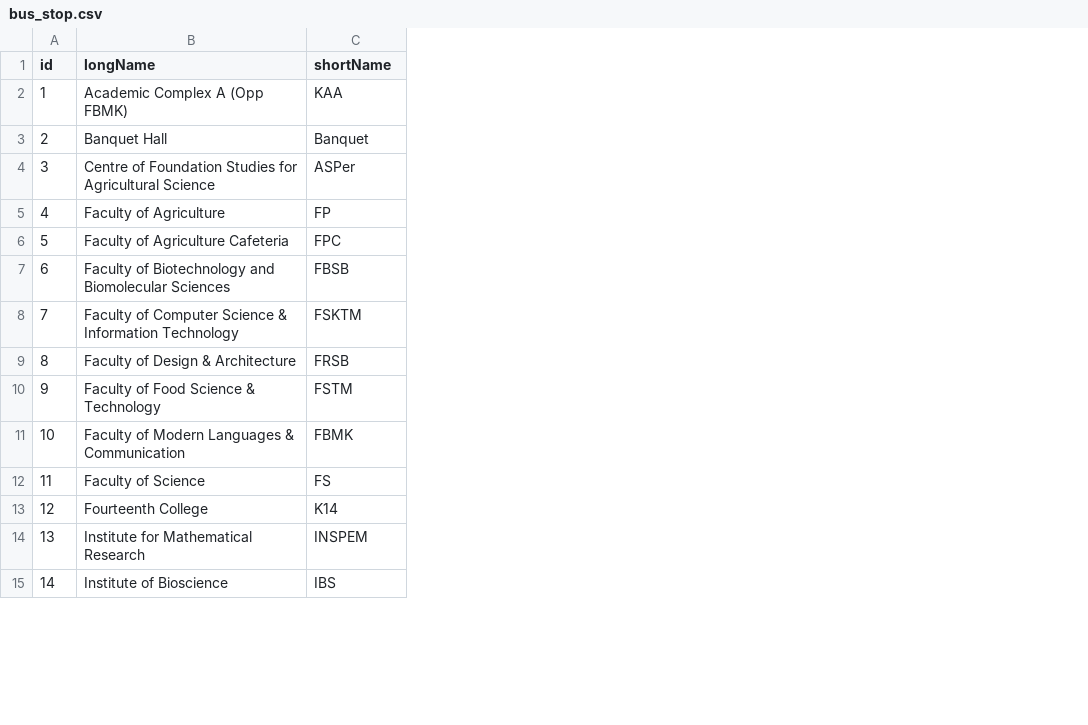
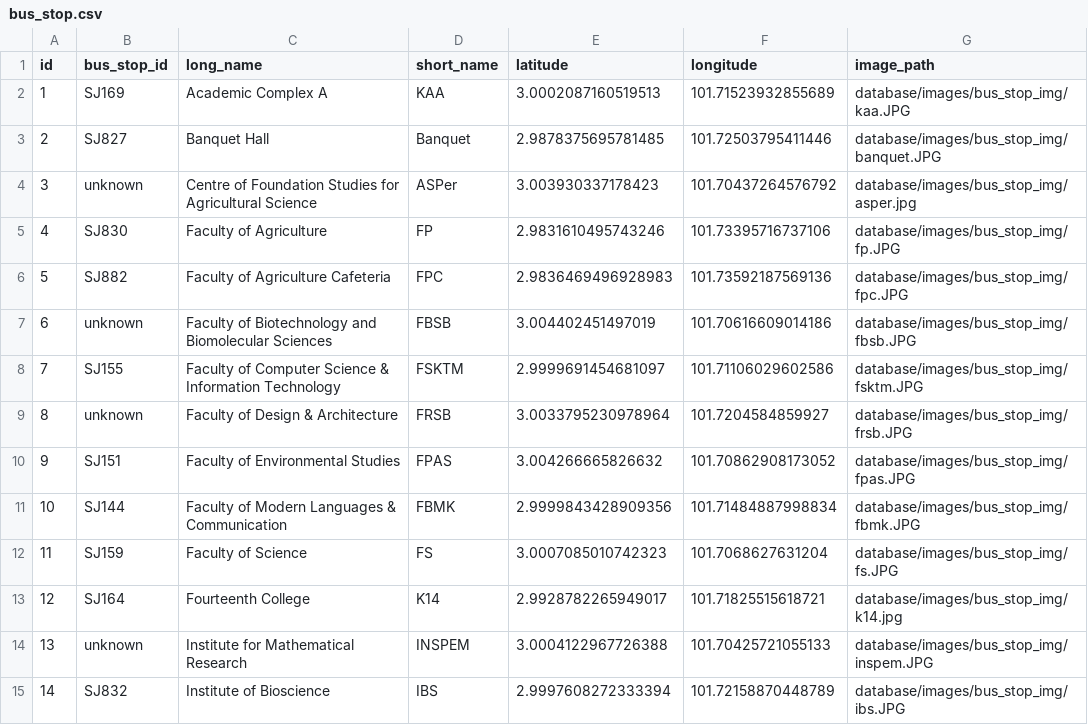
Before and after one commit to aqilsyamil/putra-bus, a CSV file: apps/app/lib/database/bus_stop.csv, drawn as a sheet; only a part is shown; addresses are those after the commit; the diff names each change by its address in the sheet, - before the commit and + after, or states it on an @@ line.

```diff
--- a/apps/app/lib/database/bus_stop.csv
+++ b/apps/app/lib/database/bus_stop.csv
+column B (bus_stop_id), rows 2-15: SJ169 | SJ827 | unknown | SJ830 | SJ882 | unknown | SJ155 | unknown | SJ151 | SJ144 | SJ159 | SJ164 | unknown | SJ832
+column E (latitude), rows 2-15: 3.0002087160519513 | 2.9878375695781485 | 3.003930337178423 | 2.9831610495743246 | 2.9836469496928983 | 3.004402451497019 | 2.9999691454681097 | 3.0033795230978964 | 3.004266665826632 | 2.9999843428909356 | 3.0007085010742323 | 2.9928782265949017 | 3.0004122967726388 | 2.9997608272333394
+column F (longitude), rows 2-15: 101.71523932855689 | 101.72503795411446 | 101.70437264576792 | 101.73395716737106 | 101.73592187569136 | 101.70616609014186 | 101.71106029602586 | 101.7204584859927 | 101.70862908173052 | 101.71484887998834 | 101.7068627631204 | 101.71825515618721 | 101.70425721055133 | 101.72158870448789
+column G (image_path), rows 2-15: database/images/bus_stop_img/kaa.JPG | database/images/bus_stop_img/banquet.JPG | database/images/bus_stop_img/asper.jpg | database/images/bus_stop_img/fp.JPG | database/images/bus_stop_img/fpc.JPG | database/images/bus_stop_img/fbsb.JPG | database/images/bus_stop_img/fsktm.JPG | database/images/bus_stop_img/frsb.JPG | database/images/bus_stop_img/fpas.JPG | database/images/bus_stop_img/fbmk.JPG | database/images/bus_stop_img/fs.JPG | database/images/bus_stop_img/k14.jpg | database/images/bus_stop_img/inspem.JPG | database/images/bus_stop_img/ibs.JPG
-C1: longName
+C1: long_name
-D1: shortName
+D1: short_name
-C2 (long_name): Academic Complex A (Opp FBMK)
+C2 (long_name): Academic Complex A
-C10 (long_name): Faculty of Food Science & Technology
+C10 (long_name): Faculty of Environmental Studies
-D10 (short_name): FSTM
+D10 (short_name): FPAS
```
Also changed, not shown: 33 other files.
